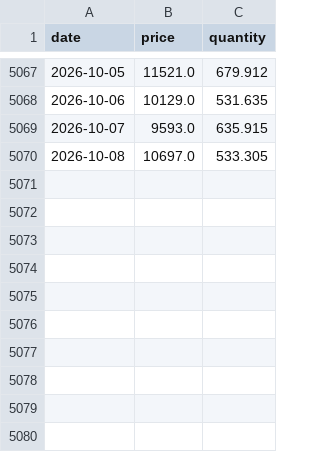
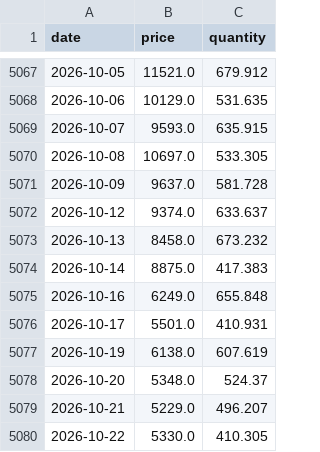
Before and after one commit to t4nvv48fgv-lgtm/cabbage-surge, a CSV file: data/raw/clean_daily.csv, drawn as a sheet; only a part is shown, gaps mark what is left out; the diff names each change by its address in the sheet, - before the commit and + after, or states it on an @@ line.

```diff
--- a/data/raw/clean_daily.csv
+++ b/data/raw/clean_daily.csv
+row 5071: 2026-10-09 | 9637.0 | 581.728
+row 5072: 2026-10-12 | 9374.0 | 633.637
+row 5073: 2026-10-13 | 8458.0 | 673.232
+row 5074: 2026-10-14 | 8875.0 | 417.383
+row 5075: 2026-10-16 | 6249.0 | 655.848
+row 5076: 2026-10-17 | 5501.0 | 410.931
+row 5077: 2026-10-19 | 6138.0 | 607.619
+row 5078: 2026-10-20 | 5348.0 | 524.37
+row 5079: 2026-10-21 | 5229.0 | 496.207
+row 5080: 2026-10-22 | 5330.0 | 410.305
```
Also changed, not shown: data/ext/krei_nonsummer_issues.csv, data/raw/garak_daily.csv, 4 other files.
